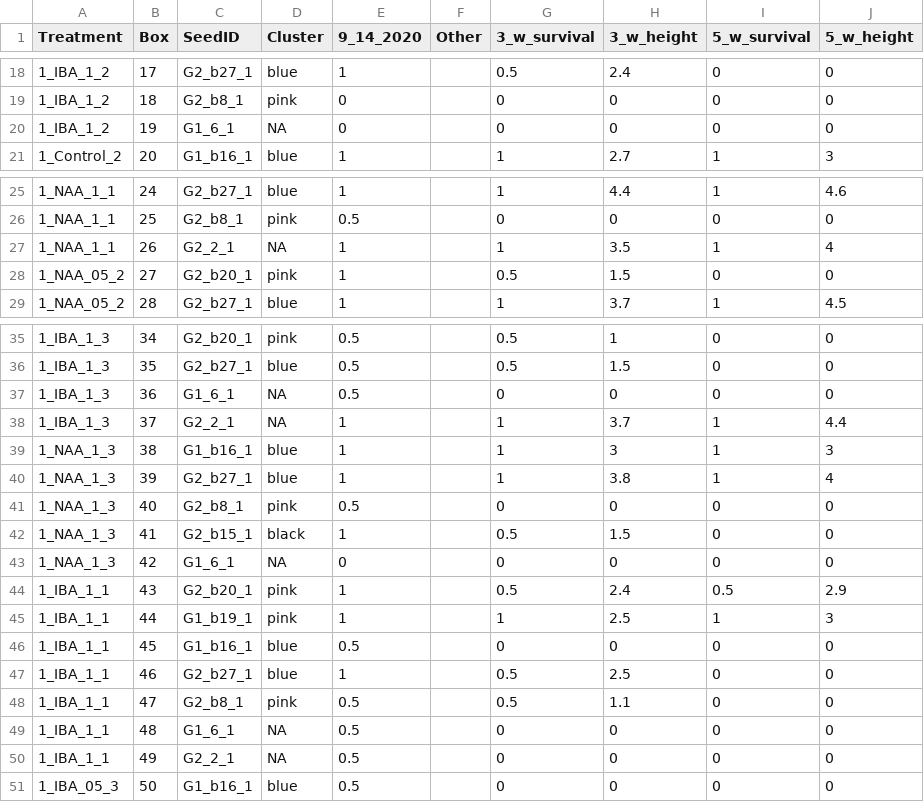
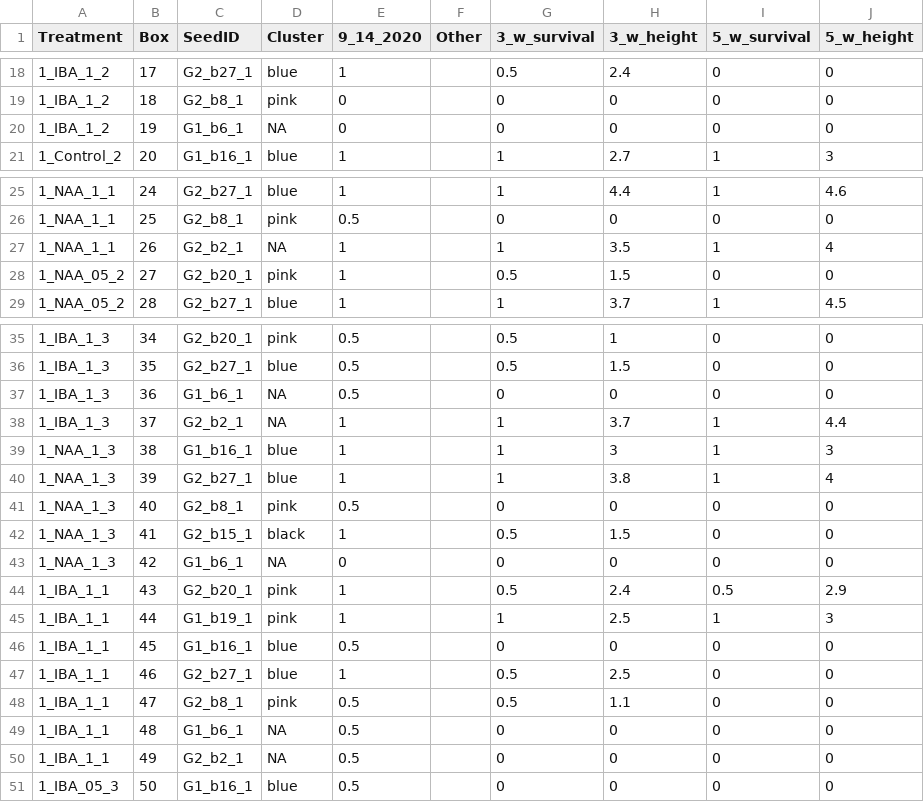
Before and after one commit to svenbuerki/Sagebrush_rooting_in_vitro_prop, a CSV file: 01_Raw_Data/Survival_height_clones.csv, drawn as a sheet; only a part is shown, gaps mark what is left out.

```diff
--- a/01_Raw_Data/Survival_height_clones.csv
+++ b/01_Raw_Data/Survival_height_clones.csv
@@ -19,3 +19,3 @@
 1_IBA_1_2,18,G2_b8_1,pink,0,,0,0,0,0
-1_IBA_1_2,19,G1_6_1,NA,0,,0,0,0,0
+1_IBA_1_2,19,G1_b6_1,NA,0,,0,0,0,0
 1_Control_2,20,G1_b16_1,blue,1,,1,2.7,1,3
@@ -26,3 +26,3 @@
 1_NAA_1_1,25,G2_b8_1,pink,0.5,,0,0,0,0
-1_NAA_1_1,26,G2_2_1,NA,1,,1,3.5,1,4
+1_NAA_1_1,26,G2_b2_1,NA,1,,1,3.5,1,4
 1_NAA_05_2,27,G2_b20_1,pink,1,,0.5,1.5,0,0
@@ -36,4 +36,4 @@
 1_IBA_1_3,35,G2_b27_1,blue,0.5,,0.5,1.5,0,0
-1_IBA_1_3,36,G1_6_1,NA,0.5,,0,0,0,0
-1_IBA_1_3,37,G2_2_1,NA,1,,1,3.7,1,4.4
+1_IBA_1_3,36,G1_b6_1,NA,0.5,,0,0,0,0
+1_IBA_1_3,37,G2_b2_1,NA,1,,1,3.7,1,4.4
 1_NAA_1_3,38,G1_b16_1,blue,1,,1,3,1,3
@@ -42,3 +42,3 @@
 1_NAA_1_3,41,G2_b15_1,black,1,,0.5,1.5,0,0
-1_NAA_1_3,42,G1_6_1,NA,0,,0,0,0,0
+1_NAA_1_3,42,G1_b6_1,NA,0,,0,0,0,0
 1_IBA_1_1,43,G2_b20_1,pink,1,,0.5,2.4,0.5,2.9
@@ -48,4 +48,4 @@
 1_IBA_1_1,47,G2_b8_1,pink,0.5,,0.5,1.1,0,0
-1_IBA_1_1,48,G1_6_1,NA,0.5,,0,0,0,0
-1_IBA_1_1,49,G2_2_1,NA,0.5,,0,0,0,0
+1_IBA_1_1,48,G1_b6_1,NA,0.5,,0,0,0,0
+1_IBA_1_1,49,G2_b2_1,NA,0.5,,0,0,0,0
 1_IBA_05_3,50,G1_b16_1,blue,0.5,,0,0,0,0
```
Also changed, not shown: 46 other files.
